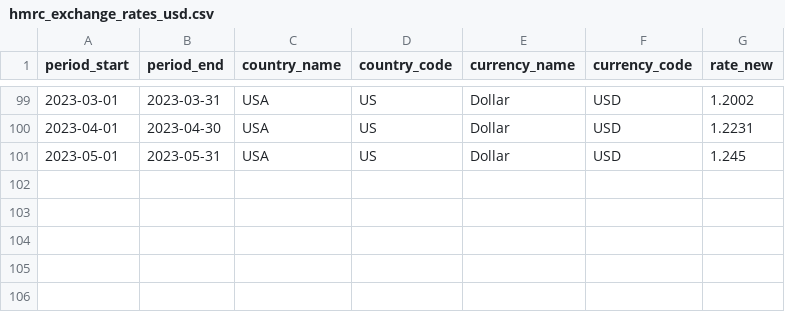
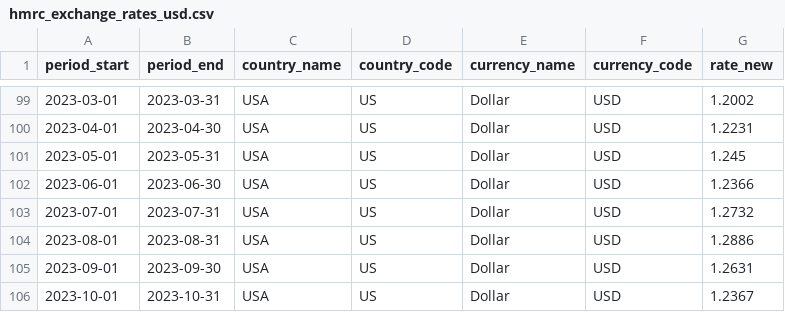
Before and after one commit to alexanderGugel/hmrc-exchange-rates, a CSV file: hmrc_exchange_rates_usd.csv, drawn as a sheet; only a part is shown, gaps mark what is left out; the diff names each change by its address in the sheet, - before the commit and + after, or states it on an @@ line.

```diff
--- a/hmrc_exchange_rates_usd.csv
+++ b/hmrc_exchange_rates_usd.csv
+row 102: 2023-06-01 | 2023-06-30 | USA | US | Dollar | USD | 1.2366
+row 103: 2023-07-01 | 2023-07-31 | USA | US | Dollar | USD | 1.2732
+row 104: 2023-08-01 | 2023-08-31 | USA | US | Dollar | USD | 1.2886
+row 105: 2023-09-01 | 2023-09-30 | USA | US | Dollar | USD | 1.2631
+row 106: 2023-10-01 | 2023-10-31 | USA | US | Dollar | USD | 1.2367
```
Also changed, not shown: hmrc_exchange_rates_eur.csv, 1 other file.
